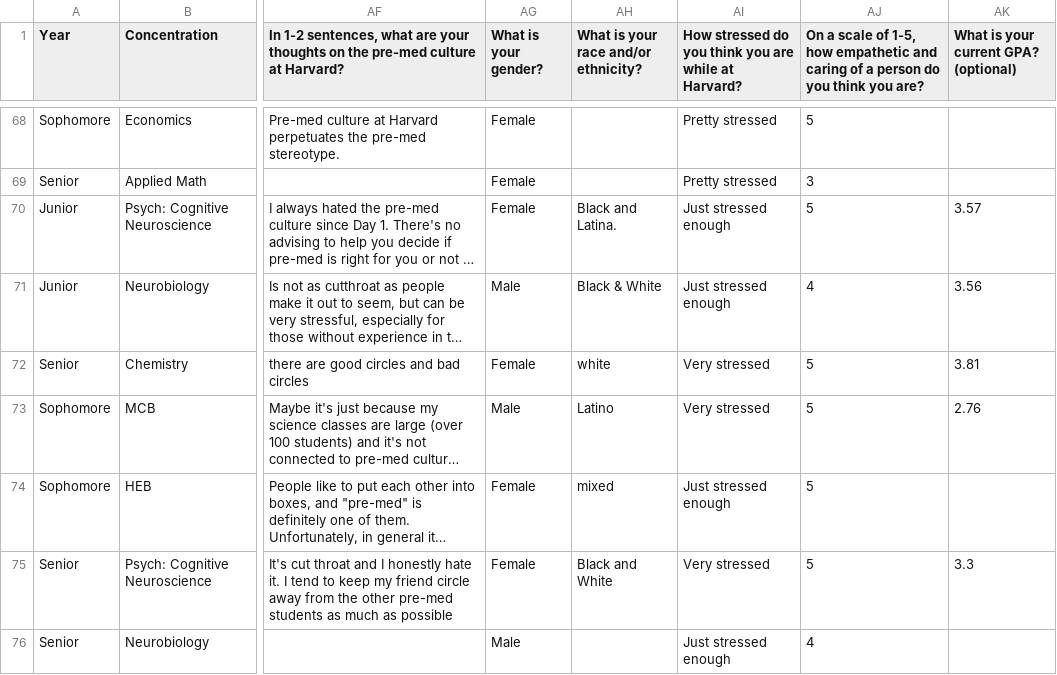
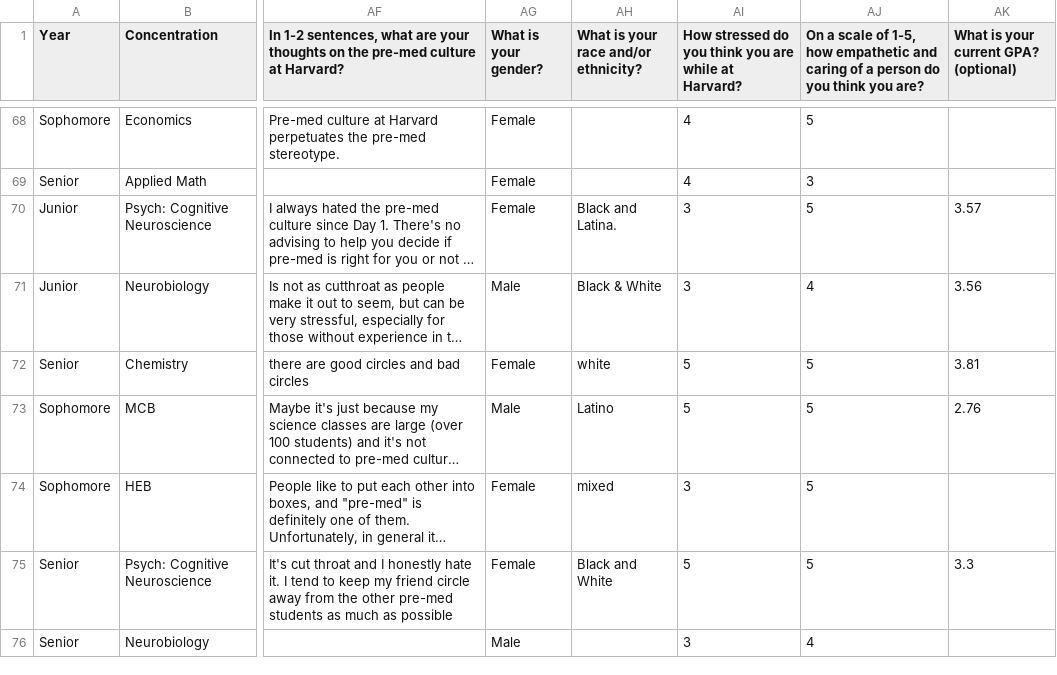
Before and after one commit to AakritiPrasai/PreMedExperiencesHarvard, a CSV file: PreMedExpHarvard.csv, drawn as a sheet; only a part is shown, gaps mark what is left out; long unchanged cells end in …; the diff covers the shown part only; the diff names each change by its address in the sheet, - before the commit and + after, or states it on an @@ line.

```diff
--- a/PreMedExpHarvard.csv
+++ b/PreMedExpHarvard.csv
-AI68:AI69: Pretty stressed
+AI68:AI69: 4
-AI70:AI71: Just stressed enough
+AI70:AI71: 3
-AI72:AI73: Very stressed
+AI72:AI73: 5
-AI74: Just stressed enough
+AI74: 3
-AI75: Very stressed
+AI75: 5
-AI76: Just stressed enough
+AI76: 3
```
Also changed, not shown: 58 edited cells elsewhere in this file.
